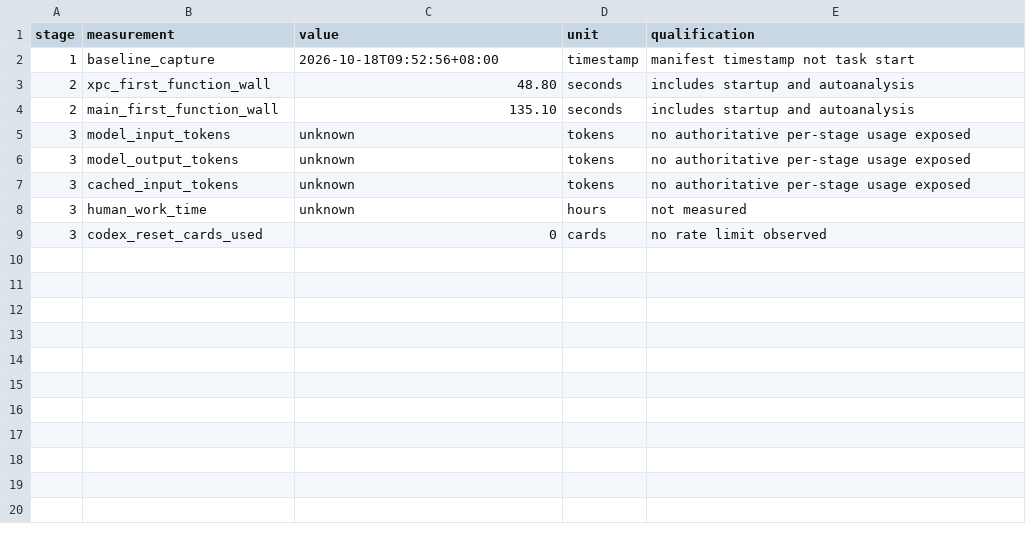
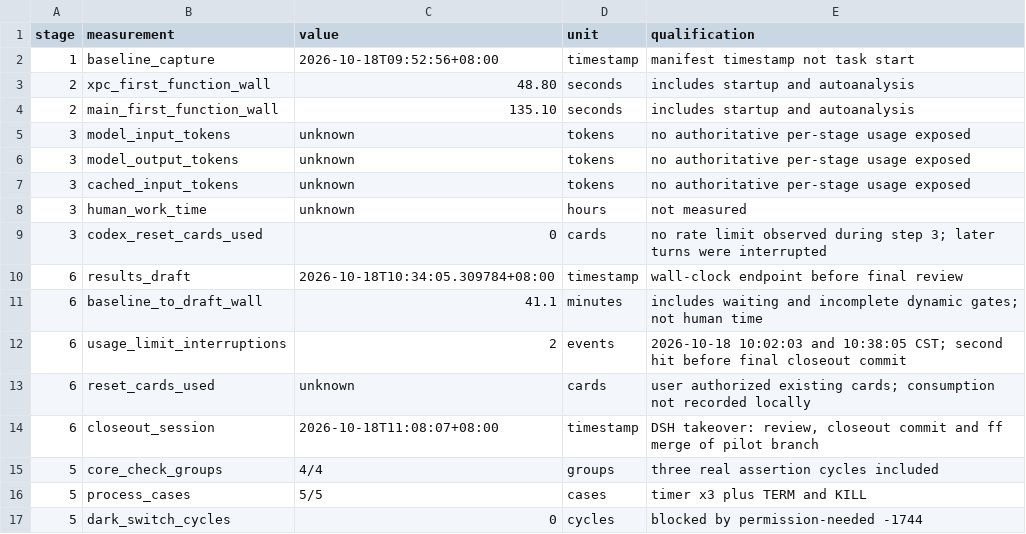
Before and after one commit to PilotFoundry/switchpilot, a CSV file: evidence/usage.csv, drawn as a sheet.

Commit message:
docs: conclude pilot feasibility and next scope
Close out the six-step REA/Ghidra pilot with a scoped decision: keep ordinary
keep-awake as a product candidate, gate dark mode behind a real Automation
authorization test, and exclude Night Shift direct control and lid-closed
keep-awake from the first version.

Add the results HTML report, capability matrix and aggregate usage record; sync
the Markdown plan and its HTML reader to the completed state. Correct the
earlier report claim that no usage limit occurred: the session recorded two
usage_limit_exceeded interruptions (10:02 and 10:38 CST), the second one before
the final commit; reset-card consumption is not recorded locally and the
report's token/human-time usage remains unknown.

Verification: both HTML reports have no horizontal overflow at 390/768/1440
widths, no console errors, intact internal links/anchors, no external resource
loads, and working copy/export/tab/details controls; usage.csv parses as five
columns; git diff --cached --check clean; One Switch 1.35.4 (440) main-binary
hash and signature still match the baseline; no prototype assertions or
processes left behind. Known gaps: dark-mode allow/deny/revoke, sleep/wake and
long-running behavior are still unverified; CLT lacks XCTest; no remote yet.

```diff
--- a/evidence/usage.csv
+++ b/evidence/usage.csv
@@ -8,2 +8,10 @@ stage,measurement,value,unit,qualification
 3,human_work_time,unknown,hours,not measured
-3,codex_reset_cards_used,0,cards,no rate limit observed
+3,codex_reset_cards_used,0,cards,no rate limit observed during step 3; later turns were interrupted
+6,results_draft,2026-10-18T10:34:05.309784+08:00,timestamp,wall-clock endpoint before final review
+6,baseline_to_draft_wall,41.1,minutes,includes waiting and incomplete dynamic gates; not human time
+6,usage_limit_interruptions,2,events,2026-10-18 10:02:03 and 10:38:05 CST; second hit before final closeout commit
+6,reset_cards_used,unknown,cards,user authorized existing cards; consumption not recorded locally
+6,closeout_session,2026-10-18T11:08:07+08:00,timestamp,"DSH takeover: review, closeout commit and ff merge of pilot branch"
+5,core_check_groups,4/4,groups,three real assertion cycles included
+5,process_cases,5/5,cases,timer x3 plus TERM and KILL
+5,dark_switch_cycles,0,cycles,blocked by permission-needed -1744
```
Also changed, not shown: 5 other files.
